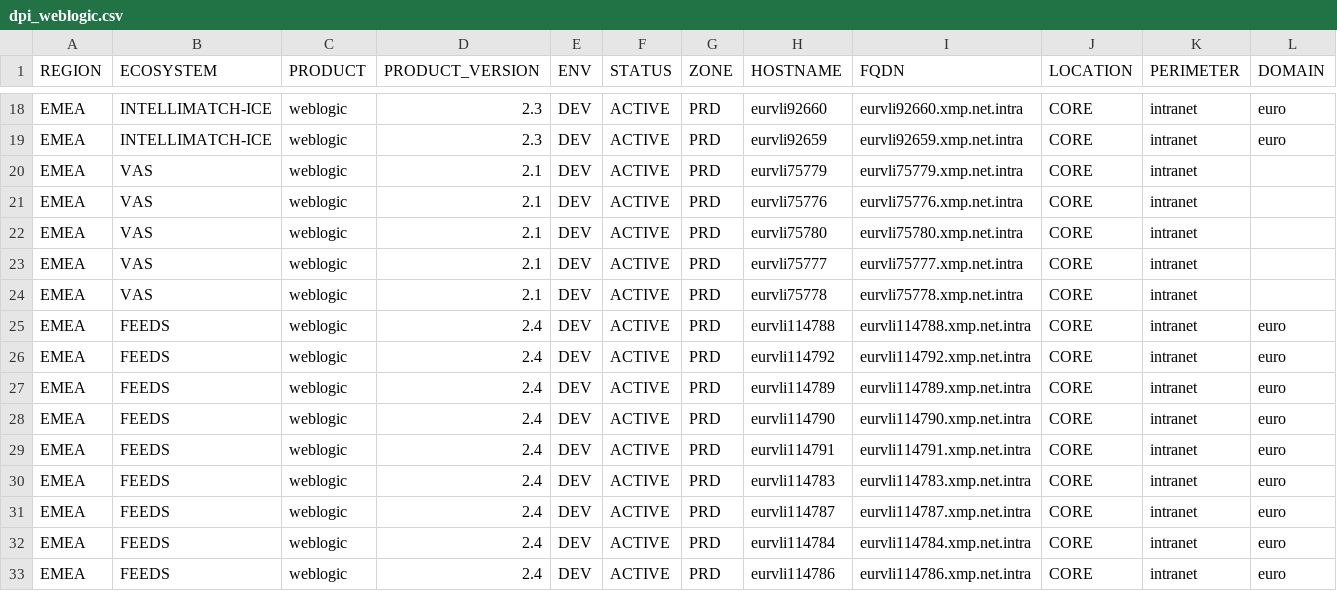
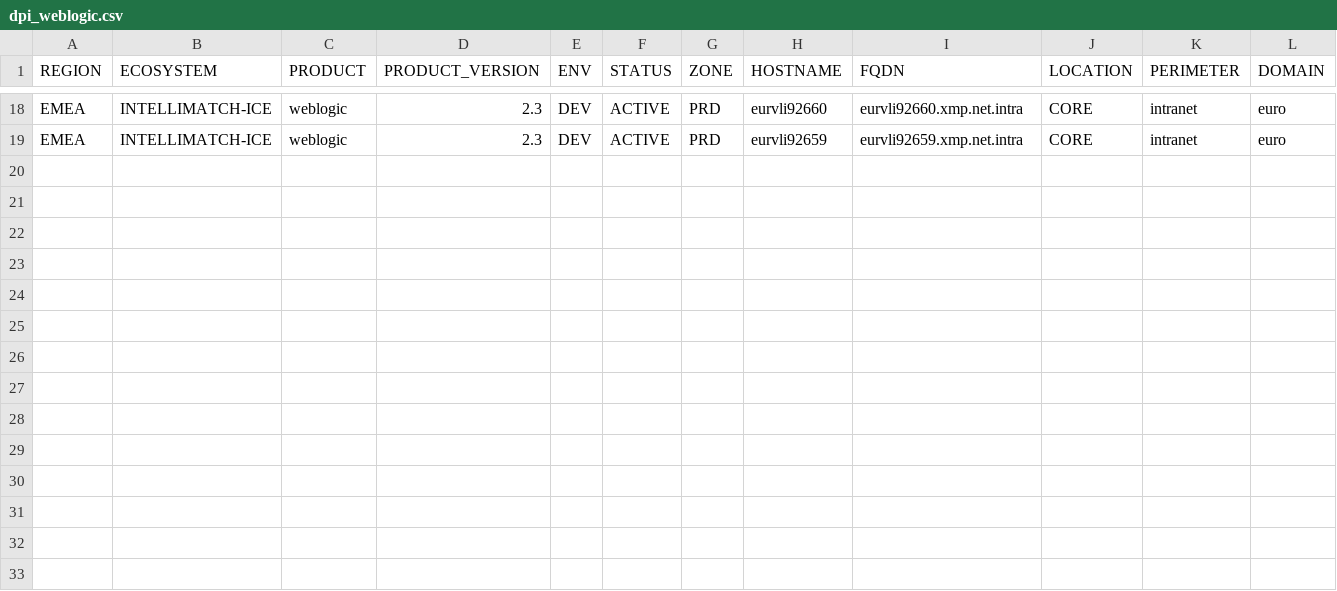
Before and after one commit to gstvo2k15/csv_upload, a CSV file: csv/dpi_weblogic.csv, drawn as a sheet; only a part is shown, gaps mark what is left out; rows hold the shown columns only; the diff names each change by its address in the sheet, - before the commit and + after, or states it on an @@ line.

Commit message:
Add newest version to unify .ini inventories-1b

```diff
--- a/csv/dpi_weblogic.csv
+++ b/csv/dpi_weblogic.csv
-row 20: EMEA | VAS | weblogic | 2.1 | DEV | ACTIVE | PRD | eurvli75779 | eurvli75779.xmp.net.intra | CORE | intranet
-row 21: EMEA | VAS | weblogic | 2.1 | DEV | ACTIVE | PRD | eurvli75776 | eurvli75776.xmp.net.intra | CORE | intranet
-row 22: EMEA | VAS | weblogic | 2.1 | DEV | ACTIVE | PRD | eurvli75780 | eurvli75780.xmp.net.intra | CORE | intranet
-row 23: EMEA | VAS | weblogic | 2.1 | DEV | ACTIVE | PRD | eurvli75777 | eurvli75777.xmp.net.intra | CORE | intranet
-row 24: EMEA | VAS | weblogic | 2.1 | DEV | ACTIVE | PRD | eurvli75778 | eurvli75778.xmp.net.intra | CORE | intranet
-row 25: EMEA | FEEDS | weblogic | 2.4 | DEV | ACTIVE | PRD | eurvli114788 | eurvli114788.xmp.net.intra | CORE | intranet | euro
-row 26: EMEA | FEEDS | weblogic | 2.4 | DEV | ACTIVE | PRD | eurvli114792 | eurvli114792.xmp.net.intra | CORE | intranet | euro
-row 27: EMEA | FEEDS | weblogic | 2.4 | DEV | ACTIVE | PRD | eurvli114789 | eurvli114789.xmp.net.intra | CORE | intranet | euro
-row 28: EMEA | FEEDS | weblogic | 2.4 | DEV | ACTIVE | PRD | eurvli114790 | eurvli114790.xmp.net.intra | CORE | intranet | euro
-row 29: EMEA | FEEDS | weblogic | 2.4 | DEV | ACTIVE | PRD | eurvli114791 | eurvli114791.xmp.net.intra | CORE | intranet | euro
-row 30: EMEA | FEEDS | weblogic | 2.4 | DEV | ACTIVE | PRD | eurvli114783 | eurvli114783.xmp.net.intra | CORE | intranet | euro
-row 31: EMEA | FEEDS | weblogic | 2.4 | DEV | ACTIVE | PRD | eurvli114787 | eurvli114787.xmp.net.intra | CORE | intranet | euro
-row 32: EMEA | FEEDS | weblogic | 2.4 | DEV | ACTIVE | PRD | eurvli114784 | eurvli114784.xmp.net.intra | CORE | intranet | euro
-row 33: EMEA | FEEDS | weblogic | 2.4 | DEV | ACTIVE | PRD | eurvli114786 | eurvli114786.xmp.net.intra | CORE | intranet | euro
```
Also changed, not shown: csv/dpi_tomcat_ibmcloud_vpc.csv, 5 other files.
